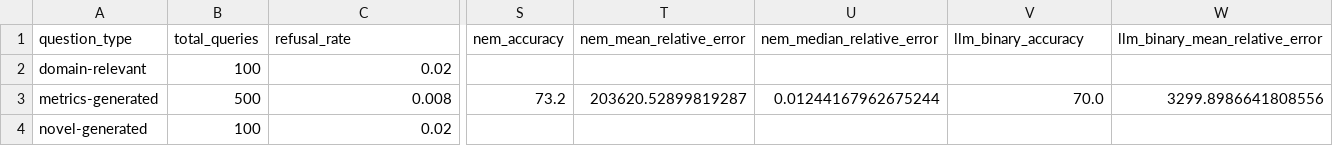
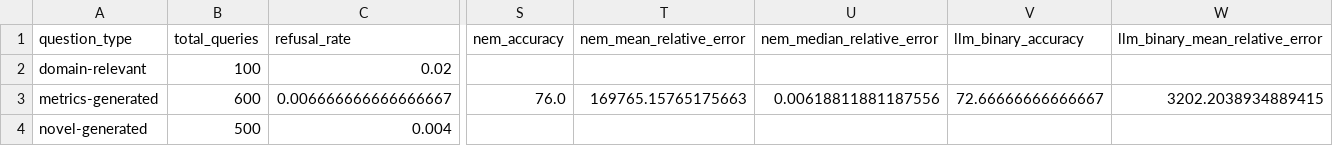
Before and after one commit to mkahe/finance-rag, a CSV file: evaluation_results/generation/analysis/csv/summary_by_question_type.csv, drawn as a sheet; only a part is shown, gaps mark what is left out; the diff covers the shown part only; the diff names each change by its address in the sheet, - before the commit and + after, or states it on an @@ line.

```diff
--- a/evaluation_results/generation/analysis/csv/summary_by_question_type.csv
+++ b/evaluation_results/generation/analysis/csv/summary_by_question_type.csv
-B3 (total_queries): 500
+B3 (total_queries): 600
-C3 (refusal_rate): 0.008
+C3 (refusal_rate): 0.006666666666666667
-S3 (nem_accuracy): 73.2
+S3 (nem_accuracy): 76.0
-T3 (nem_mean_relative_error): 203620.52899819287
+T3 (nem_mean_relative_error): 169765.15765175663
-U3 (nem_median_relative_error): 0.01244167962675244
+U3 (nem_median_relative_error): 0.00618811881187556
-V3 (llm_binary_accuracy): 70.0
+V3 (llm_binary_accuracy): 72.66666666666667
-W3 (llm_binary_mean_relative_error): 3299.8986641808556
+W3 (llm_binary_mean_relative_error): 3202.2038934889415
-B4 (total_queries): 100
+B4 (total_queries): 500
-C4 (refusal_rate): 0.02
+C4 (refusal_rate): 0.004
```
Also changed, not shown: 21 edited cells elsewhere in this file, evaluation_results/generation/analysis/csv/summary_by_mode.csv, 27 other files.
